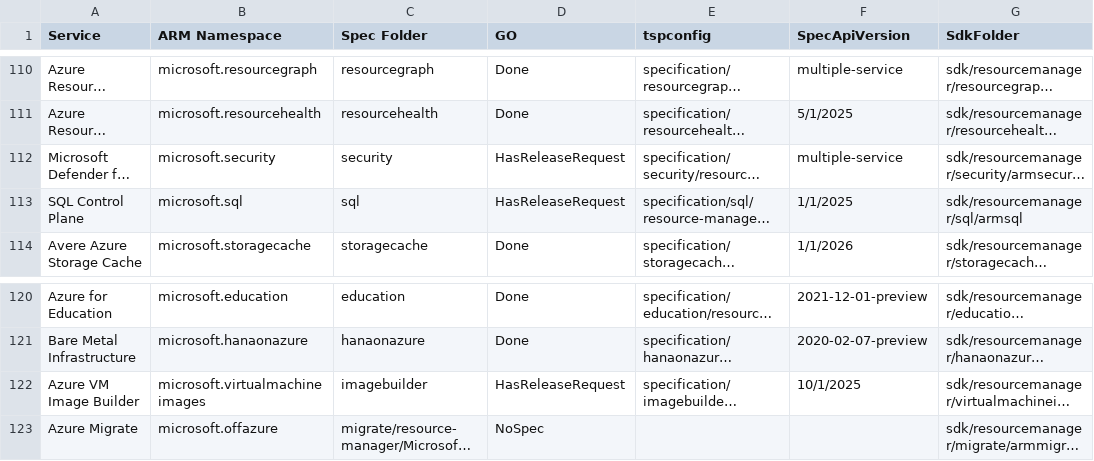
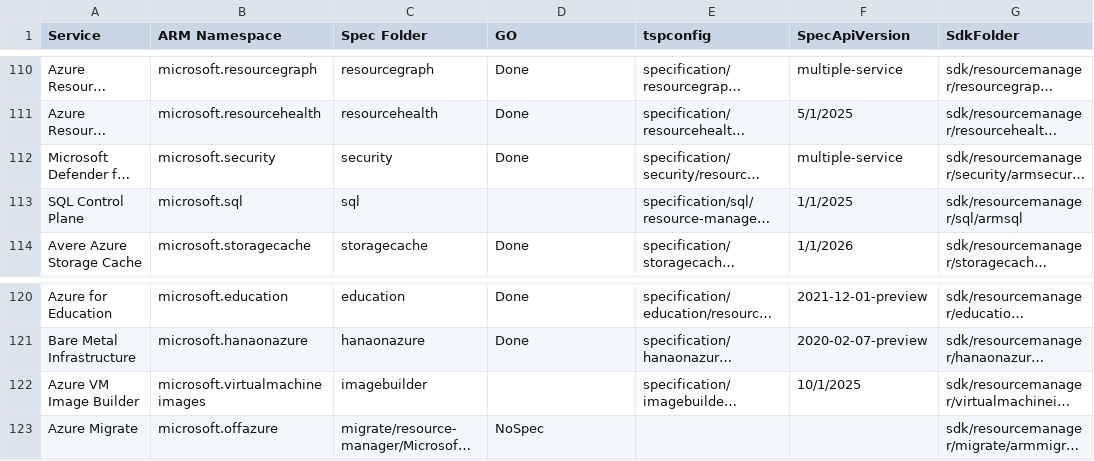
Before and after one commit to tadelesh/typespec-conversion-refresh, a CSV file: refresh-sdk/status.csv, drawn as a sheet; only a part is shown, gaps mark what is left out; long unchanged cells end in …; the diff names each change by its address in the sheet, - before the commit and + after, or states it on an @@ line.

Commit message:
update

```diff
--- a/refresh-sdk/status.csv
+++ b/refresh-sdk/status.csv
-D112 (GO): HasReleaseRequest
+D112 (GO): Done
-D113 (GO): HasReleaseRequest
+D113 (GO): (empty)
-D122 (GO): HasReleaseRequest
+D122 (GO): (empty)
```
